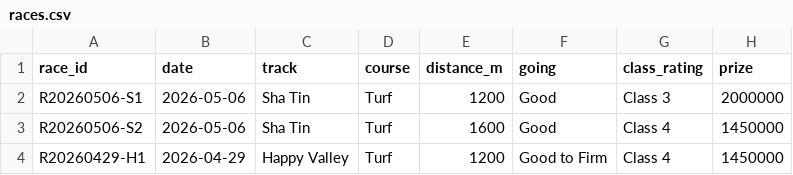
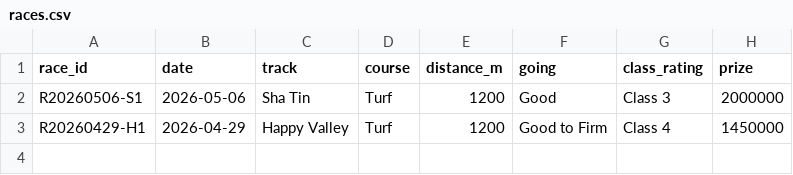
Before and after one commit to harryheung19951212-sketch/HKJC_Statistical_Model, a CSV file: data/sample/races.csv, drawn as a sheet; the diff names each change by its address in the sheet, - before the commit and + after, or states it on an @@ line.

```diff
--- a/data/sample/races.csv
+++ b/data/sample/races.csv
-row 3: R20260506-S2 | 2026-05-06 | Sha Tin | Turf | 1600 | Good | Class 4 | 1450000
```
Also changed, not shown: data/sample/odds.csv, data/sample/results.csv, 5 other files.
